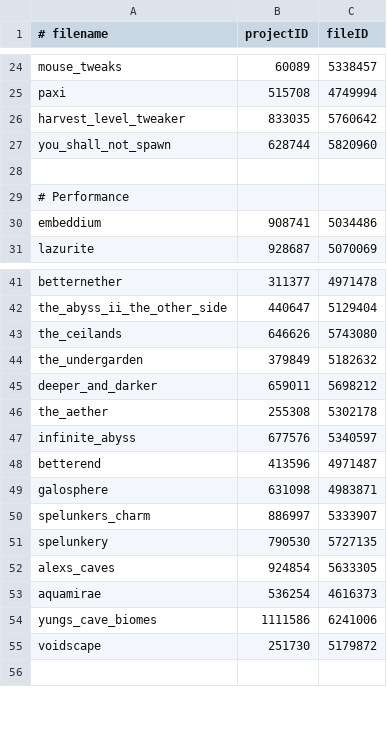
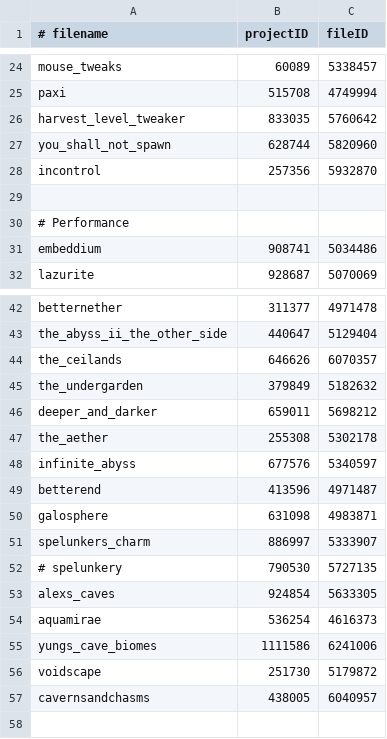
Before and after one commit to Eclipse-Ilx/Abyssal-Descent, a CSV file: mods.csv, drawn as a sheet; only a part is shown, gaps mark what is left out.

Commit message:
chore: updated mods.csv

```diff
--- a/mods.csv
+++ b/mods.csv
@@ -27,2 +27,3 @@ harvest_level_tweaker,833035,5760642
 you_shall_not_spawn,628744,5820960
+incontrol,257356,5932870
 
@@ -42,3 +43,3 @@ betternether,311377,4971478
 the_abyss_ii_the_other_side,440647,5129404
-the_ceilands,646626,5743080
+the_ceilands,646626,6070357
 the_undergarden,379849,5182632
@@ -50,3 +51,3 @@ galosphere,631098,4983871
 spelunkers_charm,886997,5333907
-spelunkery,790530,5727135
+# spelunkery,790530,5727135
 alexs_caves,924854,5633305
@@ -55,2 +56,3 @@ yungs_cave_biomes,1111586,6241006
 voidscape,251730,5179872
+cavernsandchasms,438005,6040957
 
```
